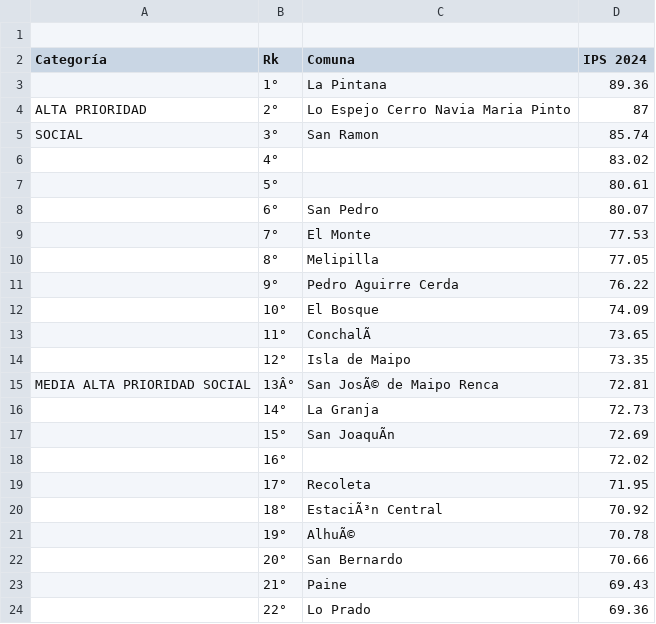
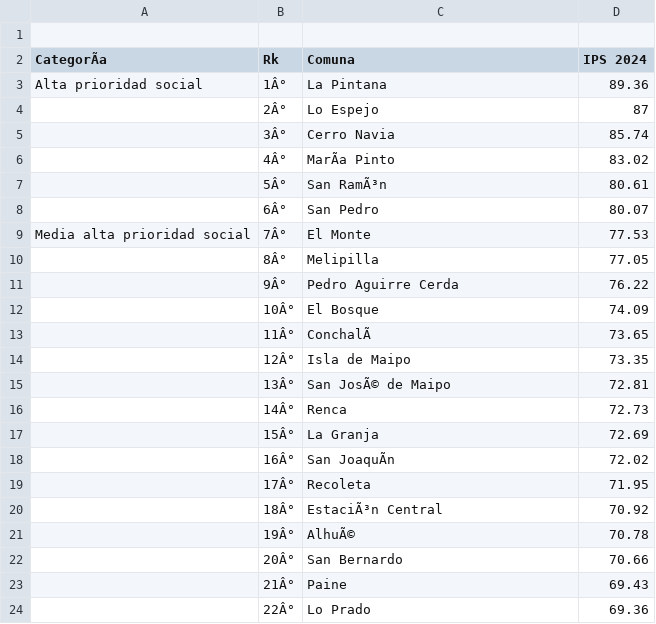
Before and after one commit to josefamar/PROYECTO, a CSV file: Entrega_02/Marinanco_integrante_03_Josefa_database_01/datos_originales/database_raw_01.csv, drawn as a sheet; only a part is shown; removed rows and columns are numbered as before the commit, all else as after; the diff covers the shown part only; the diff names each change by its address in the sheet, - before the commit and + after, or states it on an @@ line.

Commit message:
Update database_raw_01.csv

```diff
--- a/Entrega_02/Marinanco_integrante_03_Josefa_database_01/datos_originales/database_raw_01.csv
+++ b/Entrega_02/Marinanco_integrante_03_Josefa_database_01/datos_originales/database_raw_01.csv
-A2: Categoría
+A2: CategorÃa
-A3 (CategorÃa): (empty)
+A3 (CategorÃa): Alta prioridad social
-B3 (Rk): 1°
+B3 (Rk): 1Â°
-row 4: ALTA PRIORIDAD | 2° | Lo Espejo Cerro Navia Maria Pinto | 87
-row 5: SOCIAL | 3° | San Ramon | 85.74
-row 6:  | 4° |  | 83.02
-row 7:  | 5° |  | 80.61
+row 4:  | 2Â° | Lo Espejo | 87
+row 5:  | 3Â° | Cerro Navia | 85.74
+row 6:  | 4Â° | MarÃa Pinto | 83.02
+row 7:  | 5Â° | San RamÃ³n | 80.61
-B8 (Rk): 6°
+B8 (Rk): 6Â°
-A9 (CategorÃa): (empty)
+A9 (CategorÃa): Media alta prioridad social
-B9 (Rk): 7°
+B9 (Rk): 7Â°
-B10 (Rk): 8°
+B10 (Rk): 8Â°
-B11 (Rk): 9°
+B11 (Rk): 9Â°
-B12 (Rk): 10°
+B12 (Rk): 10Â°
-B13 (Rk): 11°
+B13 (Rk): 11Â°
-B14 (Rk): 12°
+B14 (Rk): 12Â°
-A15 (CategorÃa): MEDIA ALTA PRIORIDAD SOCIAL
+A15 (CategorÃa): (empty)
-C15 (Comuna): San JosÃ© de Maipo Renca
+C15 (Comuna): San JosÃ© de Maipo
-B16 (Rk): 14°
+B16 (Rk): 14Â°
-C16 (Comuna): La Granja
+C16 (Comuna): Renca
-B17 (Rk): 15°
+B17 (Rk): 15Â°
-C17 (Comuna): San JoaquÃn
+C17 (Comuna): La Granja
-B18 (Rk): 16°
+B18 (Rk): 16Â°
-C18 (Comuna): (empty)
+C18 (Comuna): San JoaquÃn
-B19 (Rk): 17°
+B19 (Rk): 17Â°
-B20 (Rk): 18°
+B20 (Rk): 18Â°
-B21 (Rk): 19°
+B21 (Rk): 19Â°
-B22 (Rk): 20°
+B22 (Rk): 20Â°
-B23 (Rk): 21°
+B23 (Rk): 21Â°
-B24 (Rk): 22°
+B24 (Rk): 22Â°
```
Also changed, not shown: 2 added rows, 2 removed rows and 41 edited cells elsewhere in this file.
